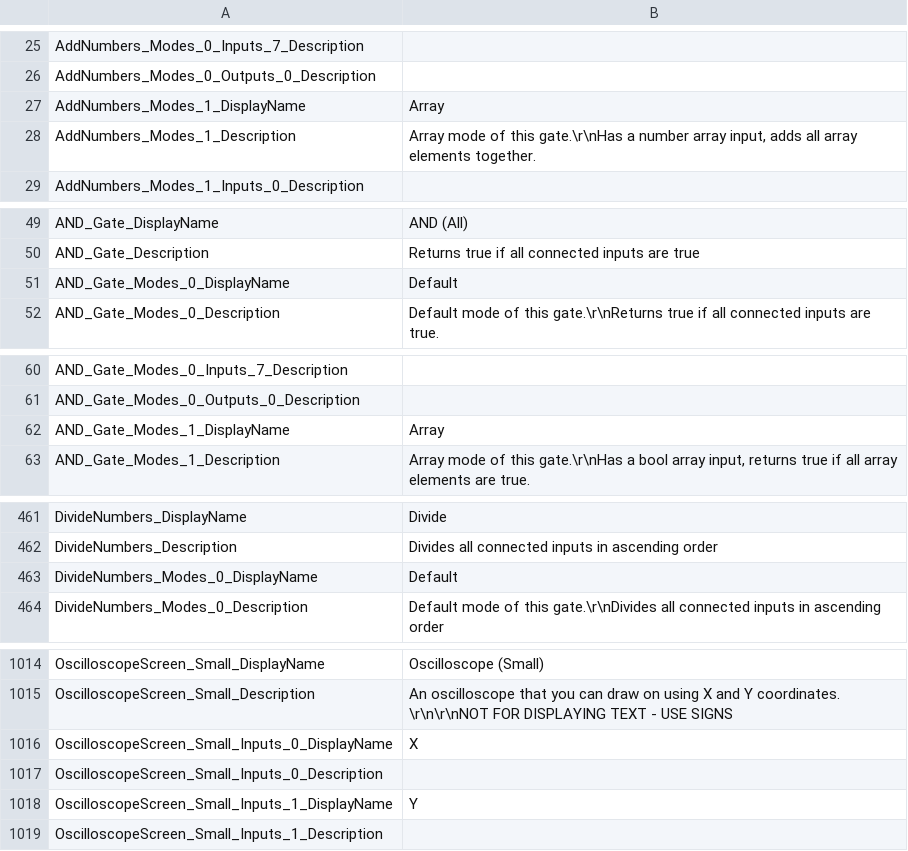
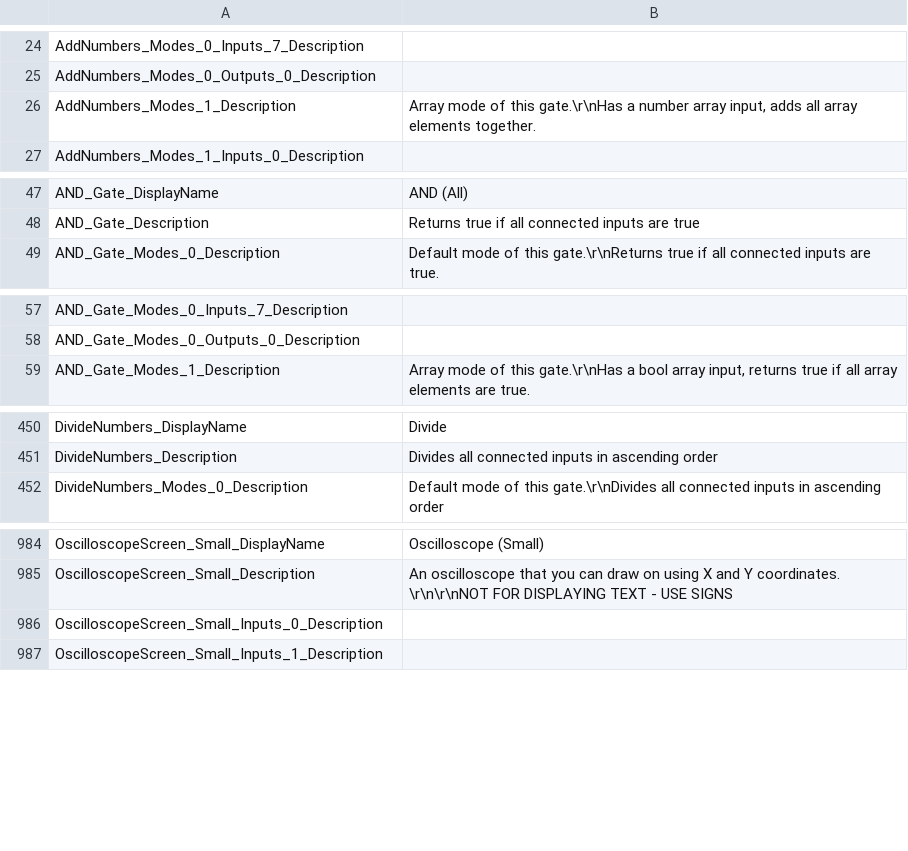
Before and after one commit to Scordium/FicsitWiremod, a CSV file: Buildables.csv, drawn as a sheet; only a part is shown, gaps mark what is left out; the diff covers the shown part only; the diff names each change by its address in the sheet, - before the commit and + after, or states it on an @@ line.

```diff
--- a/Buildables.csv
+++ b/Buildables.csv
-row 27: AddNumbers_Modes_1_DisplayName | Array
-row 51: AND_Gate_Modes_0_DisplayName | Default
-row 62: AND_Gate_Modes_1_DisplayName | Array
-row 463: DivideNumbers_Modes_0_DisplayName | Default
-row 1016: OscilloscopeScreen_Small_Inputs_0_DisplayName | X
-row 1018: OscilloscopeScreen_Small_Inputs_1_DisplayName | Y
```
Also changed, not shown: 32 removed rows elsewhere in this file, Content/Localization/FicsitWiremod/FicsitWiremod.csv, 56 other files.
